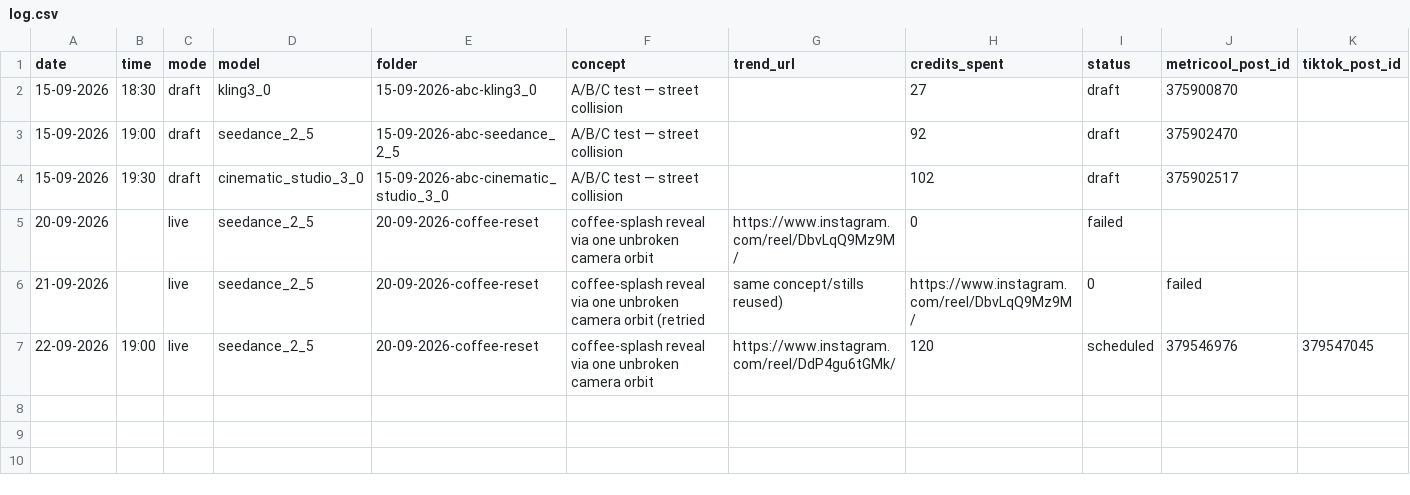
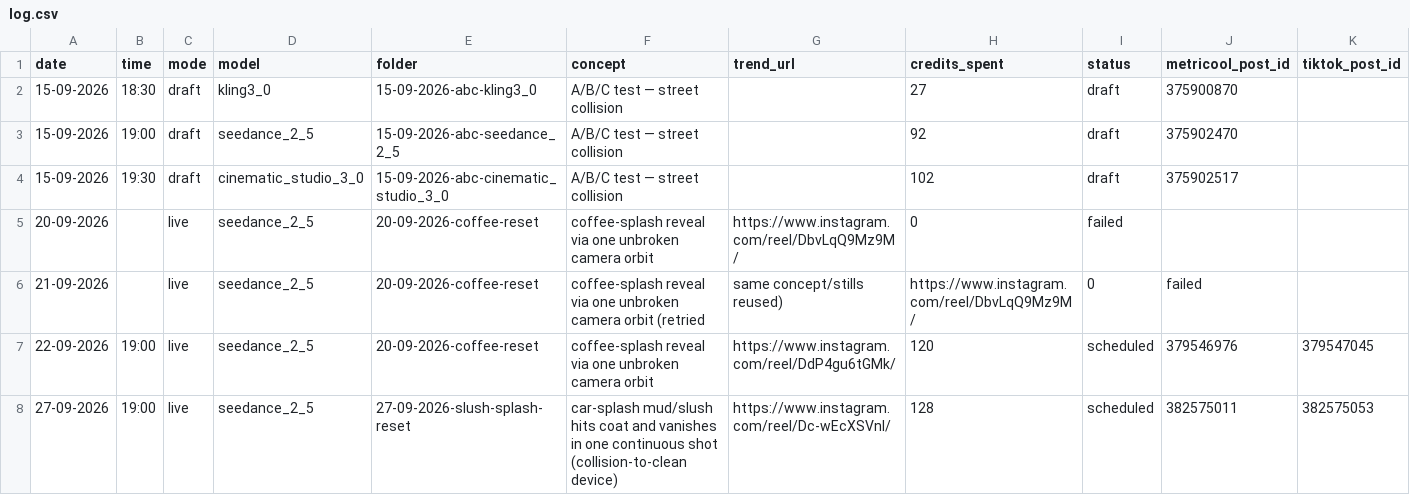
Before and after one commit to bayazbayev4-arch/clean-bee-instagram, a CSV file: reels/log.csv, drawn as a sheet; only a part is shown; rows hold the shown columns only; the diff names each change by its address in the sheet, - before the commit and + after, or states it on an @@ line.

```diff
--- a/reels/log.csv
+++ b/reels/log.csv
+row 8: 27-09-2026 | 19:00 | live | seedance_2_5 | 27-09-2026-slush-splash-reset | car-splash mud/slush hits coat and vanishes in one continuous shot (collision-to-clean device) | https://www.instagram.com/reel/Dc-wEcXSVnl/ | 128 | scheduled | 382575011 | 382575053
```
Also changed, not shown: 6 other files.
